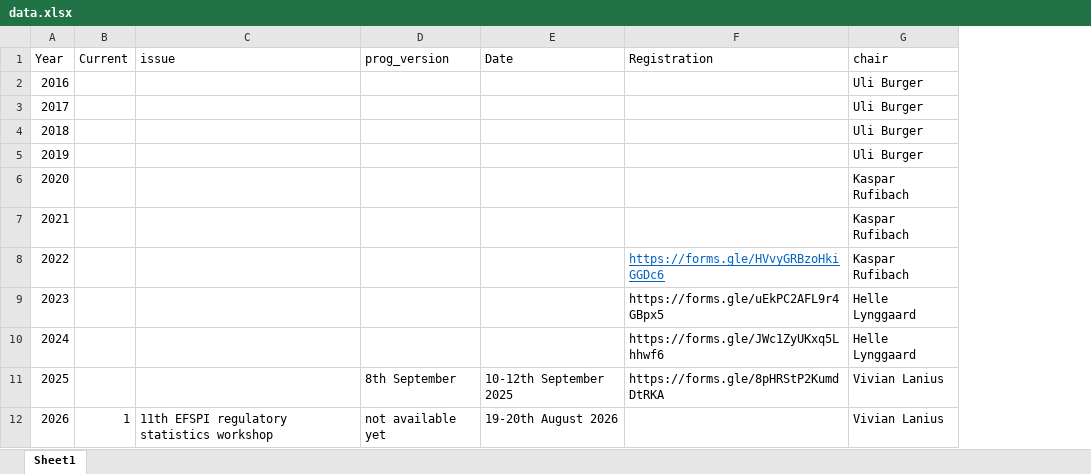
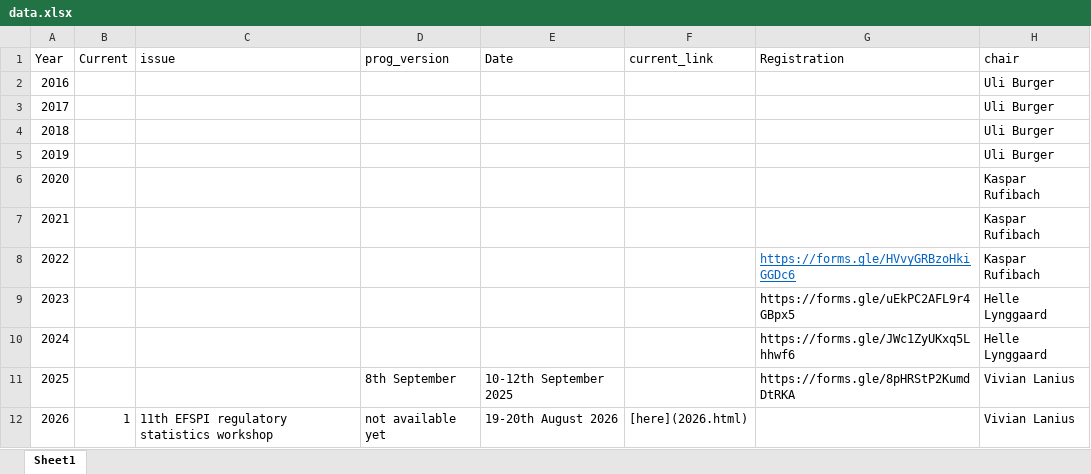
Before and after one commit to efspieurope/workshop, an Excel workbook: data/data.xlsx, sheet Sheet1, drawn as a sheet; only a part is shown; values as stored, in another font and other column widths than the file's, no borders; the diff names each change by its address in the sheet, - before the commit and + after, or states it on an @@ line.

```diff
--- a/data/data.xlsx (sheet Sheet1)
+++ b/data/data.xlsx (sheet Sheet1)
+column F (current_link), row 12: [here](2026.html)
```
Also changed, not shown: 57 other files.
